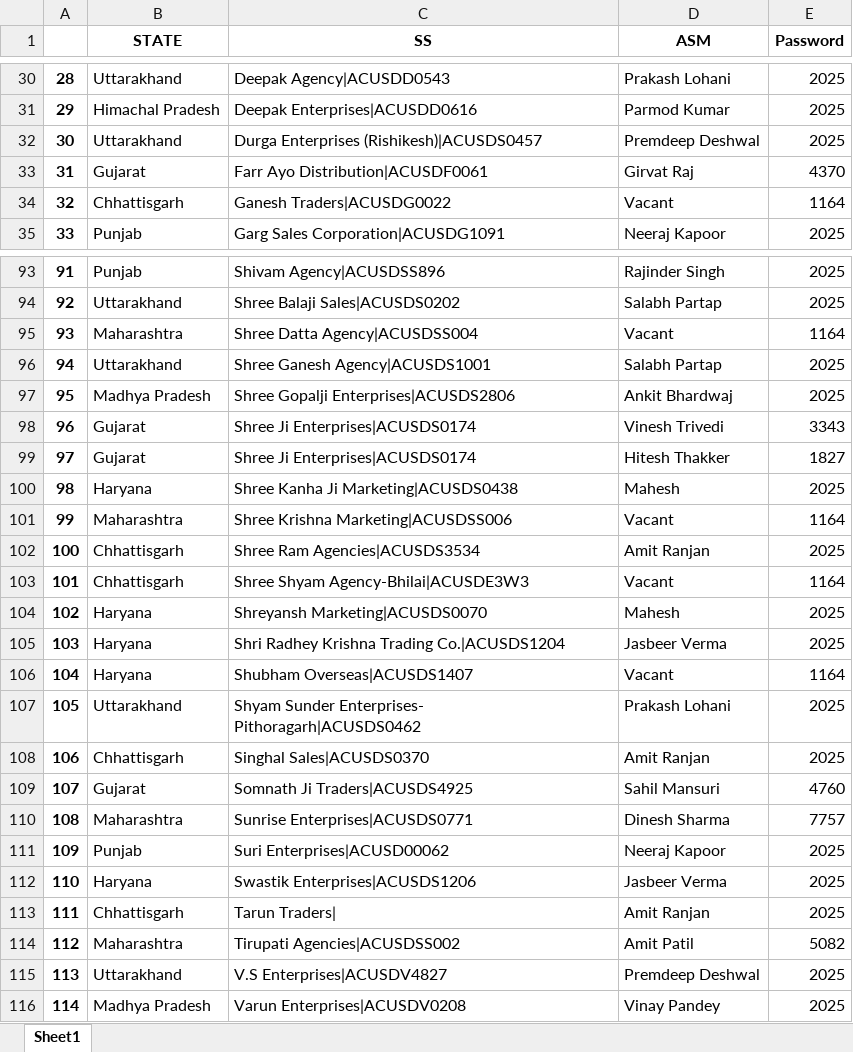
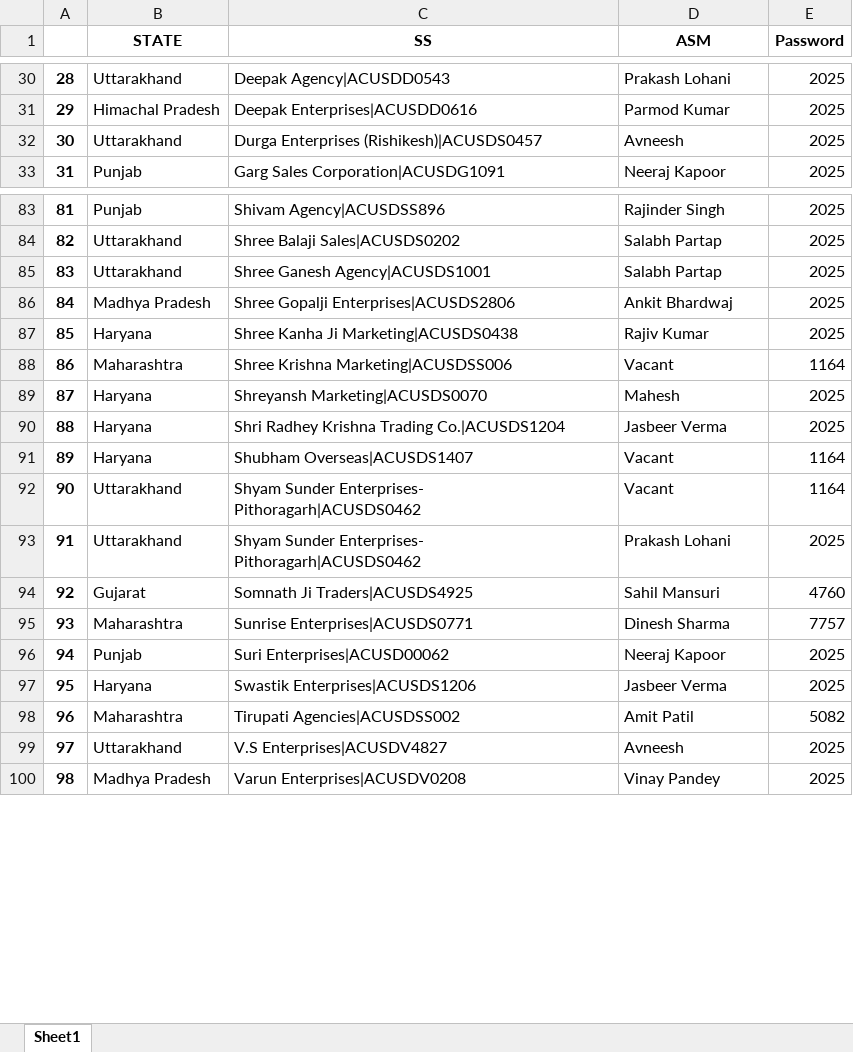
Before and after one commit to Subhash511/Priya_Gold_ASM_Tracker, an Excel workbook: password.xlsx, sheet Sheet1, drawn as a sheet; only a part is shown, gaps mark what is left out; values as stored, in another font and other column widths than the file's, no borders; removed rows and columns are numbered as before the commit, all else as after; the diff covers the shown part only; the diff names each change by its address in the sheet, - before the commit and + after, or states it on an @@ line.

```diff
--- a/password.xlsx (sheet Sheet1)
+++ b/password.xlsx (sheet Sheet1)
@@ column A renumbered from row 13 down @@
-D32 (ASM): Premdeep Deshwal
+D32 (ASM): Avneesh
@@ row 33 moved to row 12: 10 @@
-row 34: 32 | Chhattisgarh | Ganesh Traders|ACUSDG0022 | Vacant | 1164
-row 95: 93 | Maharashtra | Shree Datta Agency|ACUSDSS004 | Vacant | 1164
@@ row 98 moved to row 64: 62 @@
-row 99: 97 | Gujarat | Shree Ji Enterprises|ACUSDS0174 | Hitesh Thakker | 1827
-D87 (ASM): Mahesh
+D87 (ASM): Rajiv Kumar
-row 102: 100 | Chhattisgarh | Shree Ram Agencies|ACUSDS3534 | Amit Ranjan | 2025
-row 103: 101 | Chhattisgarh | Shree Shyam Agency-Bhilai|ACUSDE3W3 | Vacant | 1164
+row 92: 90 | Uttarakhand | Shyam Sunder Enterprises- Pithoragarh|ACUSDS0462 | Vacant | 1164
-row 108: 106 | Chhattisgarh | Singhal Sales|ACUSDS0370 | Amit Ranjan | 2025
-row 113: 111 | Chhattisgarh | Tarun Traders| | Amit Ranjan | 2025
-D99 (ASM): Premdeep Deshwal
+D99 (ASM): Avneesh
```
Also changed, not shown: 2 added rows, 14 removed rows, 3 moved rows and 14 edited cells elsewhere in this sheet, Data/db_master.xlsx, 5 other files.
